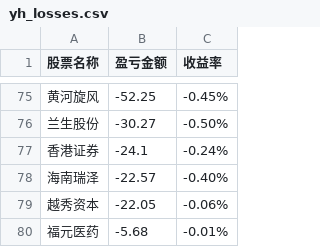
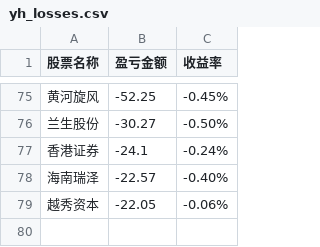
Before and after one commit to gniqizeuy/gniqizeuy.github.io, a CSV file: assets/data/yh_losses.csv, drawn as a sheet; only a part is shown, gaps mark what is left out.

```diff
--- a/assets/data/yh_losses.csv
+++ b/assets/data/yh_losses.csv
@@ -79,2 +79 @@
 越秀资本,-22.05,-0.06%
-福元医药,-5.68,-0.01%
```
Also changed, not shown: assets/data/gf_losses.csv, 1 other file.
